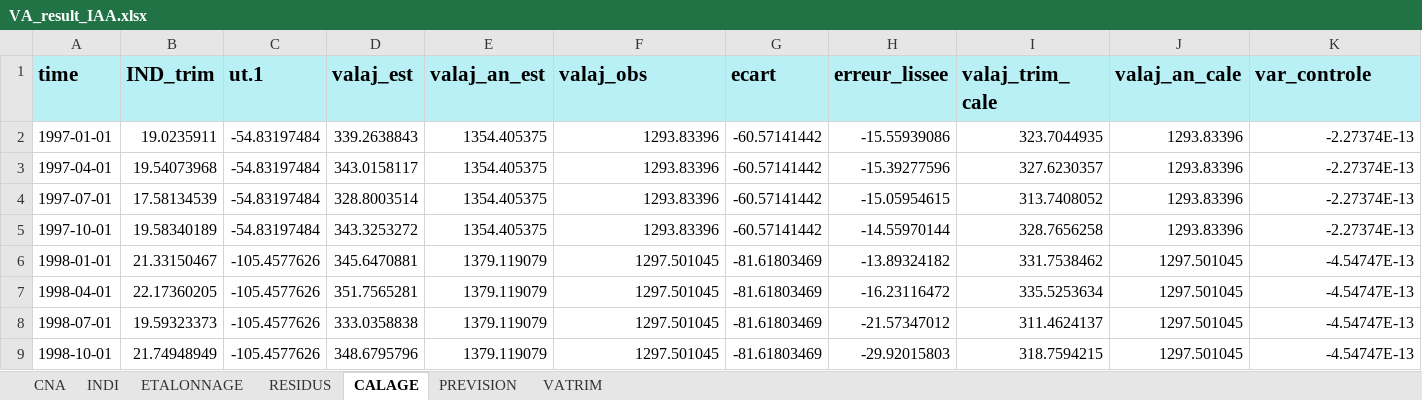
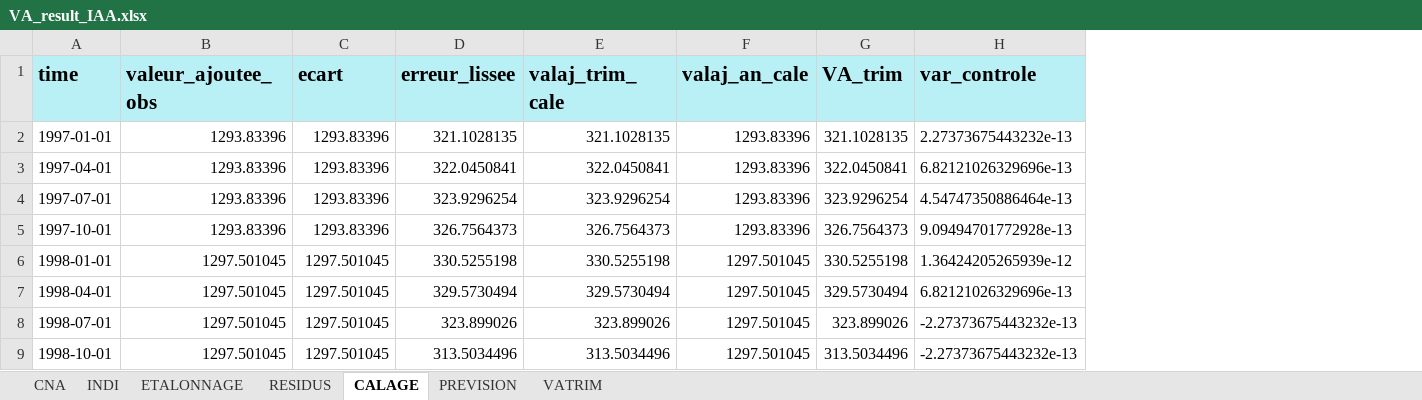
Before and after one commit to luckymaxtser/Compte_trim, an Excel workbook: VA_result_IAA.xlsx, sheet CALAGE, drawn as a sheet; only a part is shown; values as stored, in another font and other column widths than the file's, no borders; removed rows and columns are numbered as before the commit, all else as after; the diff covers the shown part only; the diff names each change by its address in the sheet, - before the commit and + after, or states it on an @@ line.

```diff
--- a/VA_result_IAA.xlsx (sheet CALAGE)
+++ b/VA_result_IAA.xlsx (sheet CALAGE)
-column B (IND_trim), rows 2-9: 19.0235911 | 19.54073968 | 17.58134539 | 19.58340189 | 21.33150467 | 22.17360205 | 19.59323373 | 21.74948949
-column C (ut.1), rows 2-9: -54.83197484 | -54.83197484 | -54.83197484 | -54.83197484 | -105.4577626 | -105.4577626 | -105.4577626 | -105.4577626
-column D (valaj_est), rows 2-9: 339.2638843 | 343.0158117 | 328.8003514 | 343.3253272 | 345.6470881 | 351.7565281 | 333.0358838 | 348.6795796
-column E (valaj_an_est), rows 2-9: 1354.405375 | 1354.405375 | 1354.405375 | 1354.405375 | 1379.119079 | 1379.119079 | 1379.119079 | 1379.119079
+column G (VA_trim), rows 2-9: 321.1028135 | 322.0450841 | 323.9296254 | 326.7564373 | 330.5255198 | 329.5730494 | 323.899026 | 313.5034496
-B1: valaj_obs
+B1: valeur_ajoutee_obs
-C2:C5 (ecart): -60.57141442
+C2:C5 (ecart): 1293.83396
-D2 (erreur_lissee): -15.55939086
+D2 (erreur_lissee): 321.1028135
-E2 (valaj_trim_cale): 323.7044935
+E2 (valaj_trim_cale): 321.1028135
-H2 (var_controle): -2.27374E-13
+H2 (var_controle): 2.27373675443232e-13
-D3 (erreur_lissee): -15.39277596
+D3 (erreur_lissee): 322.0450841
-E3 (valaj_trim_cale): 327.6230357
+E3 (valaj_trim_cale): 322.0450841
-H3 (var_controle): -2.27374E-13
+H3 (var_controle): 6.82121026329696e-13
-D4 (erreur_lissee): -15.05954615
+D4 (erreur_lissee): 323.9296254
-E4 (valaj_trim_cale): 313.7408052
+E4 (valaj_trim_cale): 323.9296254
-H4 (var_controle): -2.27374E-13
+H4 (var_controle): 4.54747350886464e-13
-D5 (erreur_lissee): -14.55970144
+D5 (erreur_lissee): 326.7564373
-E5 (valaj_trim_cale): 328.7656258
+E5 (valaj_trim_cale): 326.7564373
-H5 (var_controle): -2.27374E-13
+H5 (var_controle): 9.09494701772928e-13
-C6:C9 (ecart): -81.61803469
+C6:C9 (ecart): 1297.501045
-D6 (erreur_lissee): -13.89324182
+D6 (erreur_lissee): 330.5255198
-E6 (valaj_trim_cale): 331.7538462
+E6 (valaj_trim_cale): 330.5255198
-H6 (var_controle): -4.54747E-13
+H6 (var_controle): 1.36424205265939e-12
-D7 (erreur_lissee): -16.23116472
+D7 (erreur_lissee): 329.5730494
-E7 (valaj_trim_cale): 335.5253634
+E7 (valaj_trim_cale): 329.5730494
-H7 (var_controle): -4.54747E-13
+H7 (var_controle): 6.82121026329696e-13
-D8 (erreur_lissee): -21.57347012
+D8 (erreur_lissee): 323.899026
-E8 (valaj_trim_cale): 311.4624137
+E8 (valaj_trim_cale): 323.899026
-H8:H9 (var_controle): -4.54747E-13
+H8:H9 (var_controle): -2.27373675443232e-13
-D9 (erreur_lissee): -29.92015803
+D9 (erreur_lissee): 313.5034496
-E9 (valaj_trim_cale): 318.7594215
+E9 (valaj_trim_cale): 313.5034496
```
Also changed, not shown: 352 edited cells elsewhere in this sheet, sheet INDI, sheet ETALONNAGE, sheet VATRIM, sheet RESIDUS, sheet CNA, sheet PREVISION.
